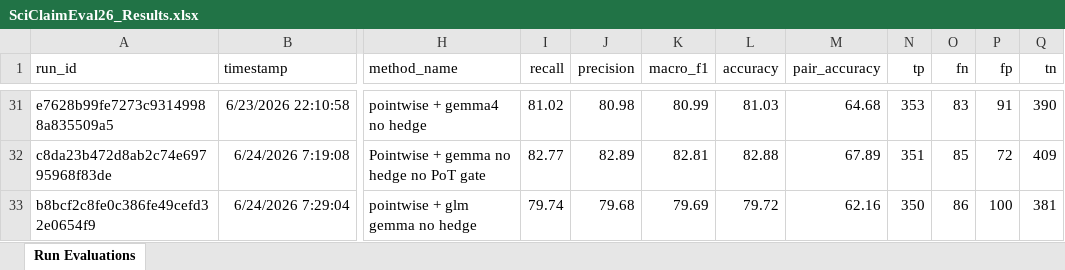
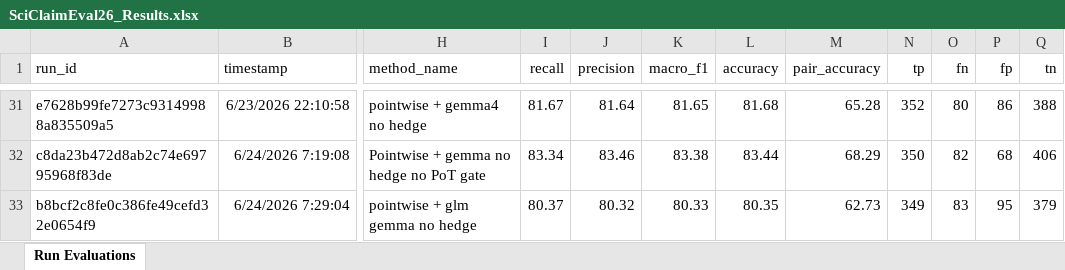
Before and after one commit to SciClaimEval/sciclaimeval.github.io, an Excel workbook: assets/SciClaimEval26_Results.xlsx, sheet Run Evaluations, drawn as a sheet; only a part is shown, gaps mark what is left out; values as stored, in another font and other column widths than the file's, no borders; charts and pictures and table styles not drawn; the diff covers the shown part only; the diff names each change by its address in the sheet, - before the commit and + after, or states it on an @@ line.

```diff
--- a/assets/SciClaimEval26_Results.xlsx (sheet Run Evaluations)
+++ b/assets/SciClaimEval26_Results.xlsx (sheet Run Evaluations)
-I31 (recall): 81.02
+I31 (recall): 81.67
-J31 (precision): 80.98
+J31 (precision): 81.64
-K31 (macro_f1): 80.99
+K31 (macro_f1): 81.65
-L31 (accuracy): 81.03
+L31 (accuracy): 81.68
-M31 (pair_accuracy): 64.68
+M31 (pair_accuracy): 65.28
-N31 (tp): 353
+N31 (tp): 352
-O31 (fn): 83
+O31 (fn): 80
-P31 (fp): 91
+P31 (fp): 86
-Q31 (tn): 390
+Q31 (tn): 388
-I32 (recall): 82.77
+I32 (recall): 83.34
-J32 (precision): 82.89
+J32 (precision): 83.46
-K32 (macro_f1): 82.81
+K32 (macro_f1): 83.38
-L32 (accuracy): 82.88
+L32 (accuracy): 83.44
-M32 (pair_accuracy): 67.89
+M32 (pair_accuracy): 68.29
-N32 (tp): 351
+N32 (tp): 350
-O32 (fn): 85
+O32 (fn): 82
-P32 (fp): 72
+P32 (fp): 68
-Q32 (tn): 409
+Q32 (tn): 406
-I33 (recall): 79.74
+I33 (recall): 80.37
-J33 (precision): 79.68
+J33 (precision): 80.32
-K33 (macro_f1): 79.69
+K33 (macro_f1): 80.33
-L33 (accuracy): 79.72
+L33 (accuracy): 80.35
-M33 (pair_accuracy): 62.16
+M33 (pair_accuracy): 62.73
-N33 (tp): 350
+N33 (tp): 349
-O33 (fn): 86
+O33 (fn): 83
-P33 (fp): 100
+P33 (fp): 95
-Q33 (tn): 381
+Q33 (tn): 379
```
Also changed, not shown: 17 added rows, 9 removed rows and 794 edited cells elsewhere in this sheet, charts or pictures, 14 other files.
